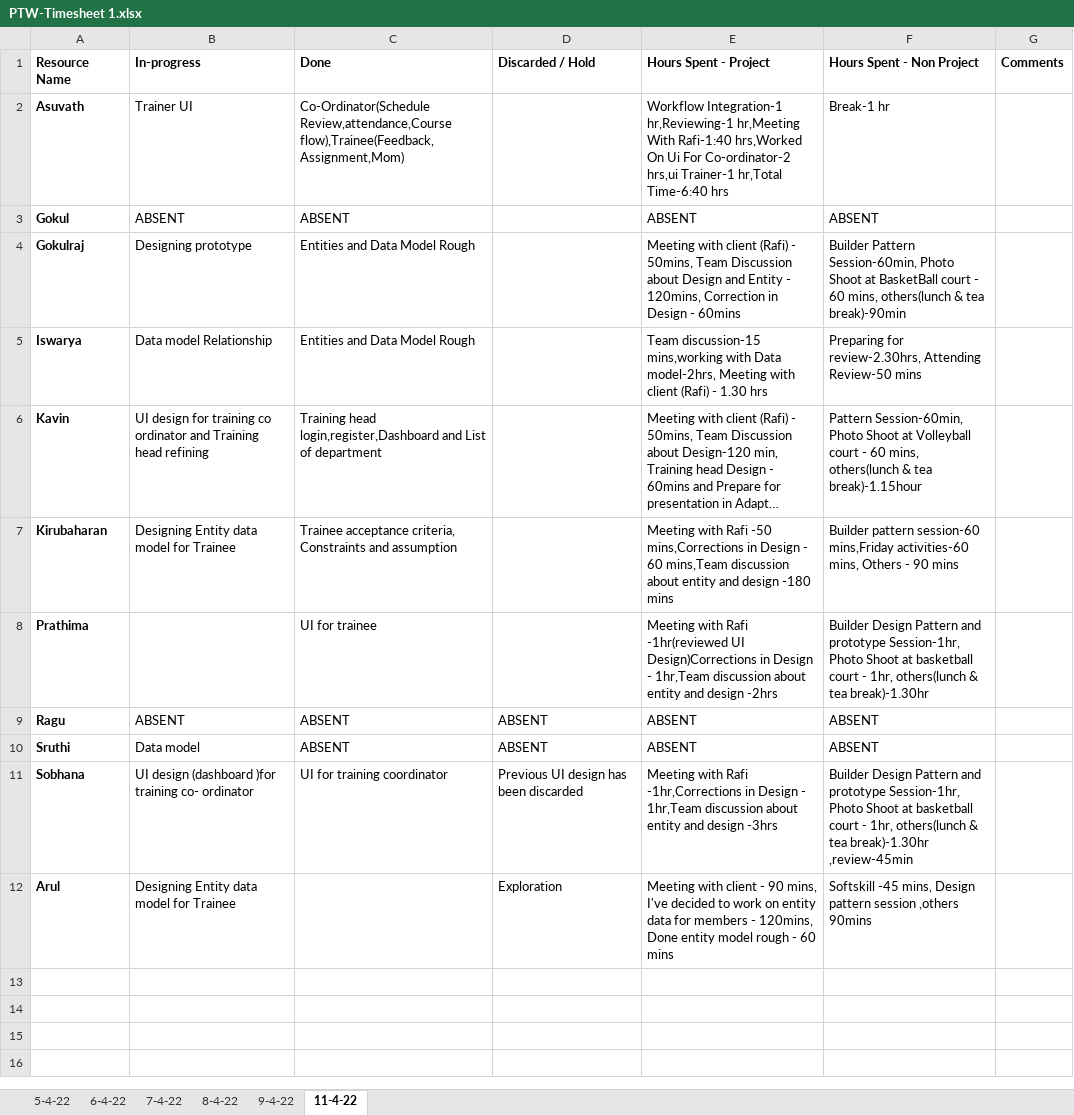
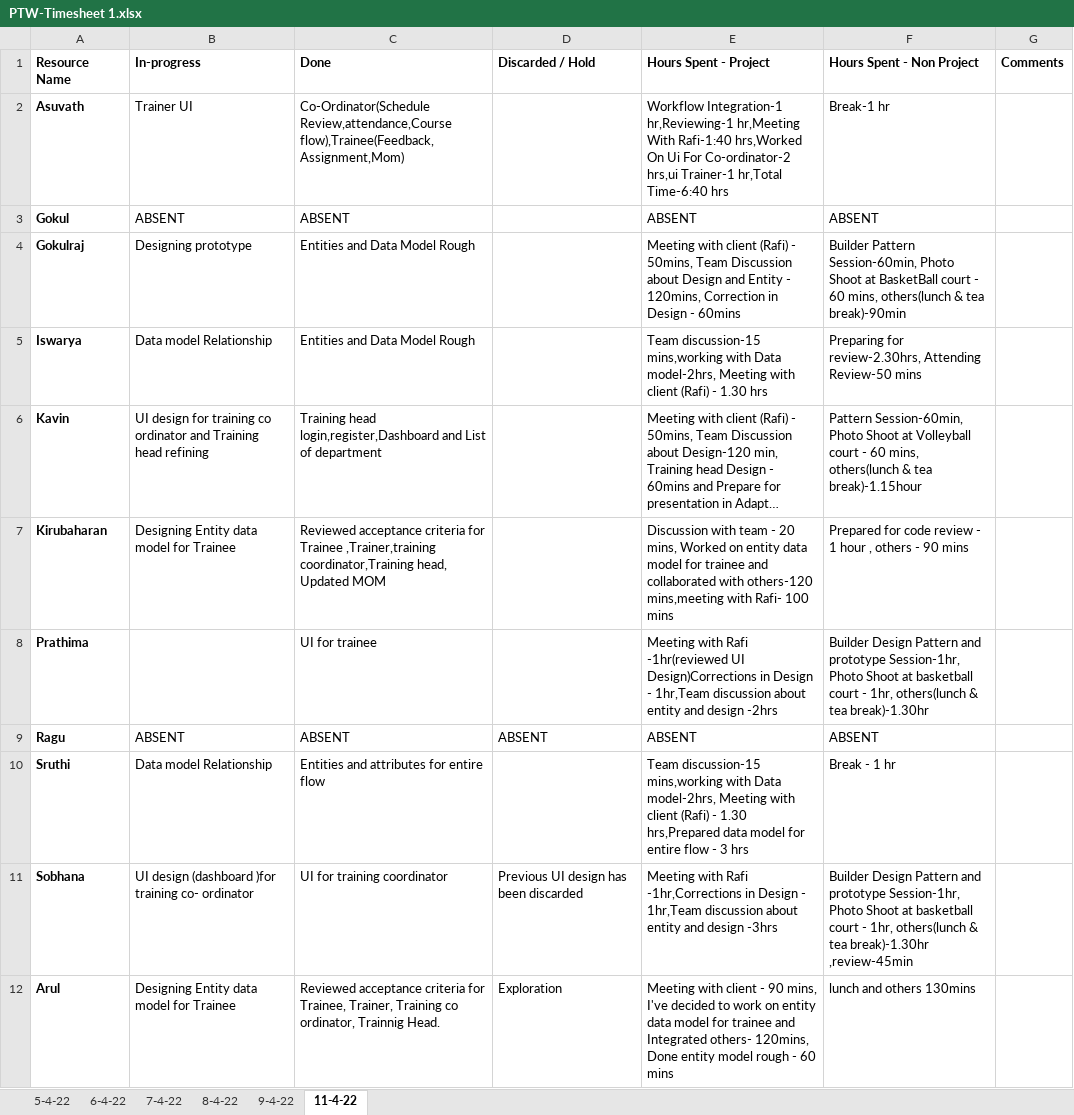
Before and after one commit to TEAM-EUPHORIA/TEAM-EUPHORIA-TMS, an Excel workbook: Process/Timesheet/PTW-Timesheet 1.xlsx, sheet 11-4-22, drawn as a sheet; long unchanged cells end in …; values as stored, in another font and other column widths than the file's, no borders; the diff names each change by its address in the sheet, - before the commit and + after, or states it on an @@ line.

Commit message:
Update timesheet by Arul

```diff
--- a/Process/Timesheet/PTW-Timesheet 1.xlsx (sheet 11-4-22)
+++ b/Process/Timesheet/PTW-Timesheet 1.xlsx (sheet 11-4-22)
-C7 (Done): Trainee acceptance criteria, Constraints and assumption
+C7 (Done): Reviewed acceptance criteria for Trainee ,Trainer,training coordinator,Training head, Updated MOM
-E7 (Hours Spent - Project): Meeting with Rafi -50 mins,Corrections in Design - 60 mins,Team discussion about entity and design -180 mins
+E7 (Hours Spent - Project): Discussion with team - 20 mins, Worked on entity data model for trainee and collaborated with others-120 mins,meeting with Rafi- 100 mins
-F7 (Hours Spent - Non Project): Builder pattern session-60 mins,Friday activities-60 mins, Others - 90…
+F7 (Hours Spent - Non Project): Prepared for code review - 1 hour , others - 90…
-B10 (In-progress): Data model
+B10 (In-progress): Data model Relationship
-C10 (Done): ABSENT
+C10 (Done): Entities and attributes for entire flow
-D10 (Discarded / Hold): ABSENT
+D10 (Discarded / Hold): (empty)
-E10 (Hours Spent - Project): ABSENT
+E10 (Hours Spent - Project): Team discussion-15 mins,working with Data model-2hrs, Meeting with client (Rafi) - 1.30 hrs,Prepared data model for entire flow - 3 hrs
-F10 (Hours Spent - Non Project): ABSENT
+F10 (Hours Spent - Non Project): Break - 1 hr
-C12 (Done): (empty)
+C12 (Done): Reviewed acceptance criteria for Trainee, Trainer, Training co ordinator, Trainnig Head.
-E12 (Hours Spent - Project): …entity data for members - 120mins, Done…
+E12 (Hours Spent - Project): …entity data model for trainee and Integrated others- 120mins, Done…
-F12 (Hours Spent - Non Project): Softskill -45 mins, Design pattern session ,others 90mins
+F12 (Hours Spent - Non Project): lunch and others 130mins
```
